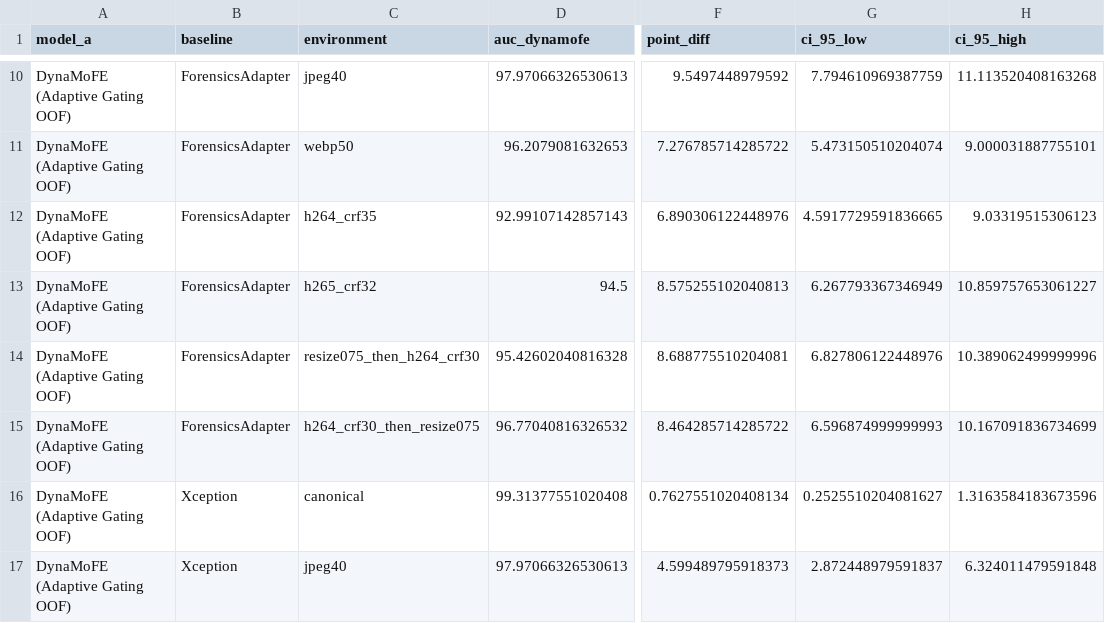
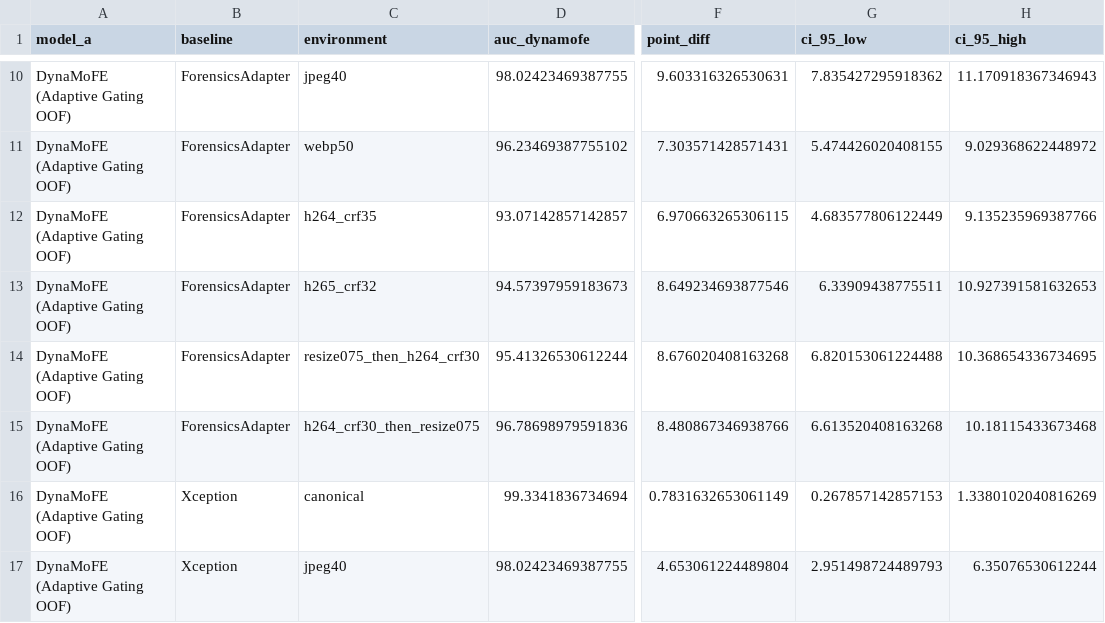
Before and after one commit to NarenTheNumpkin/DynaMoFE, a CSV file: outputs/dynamofe_paired_bootstraps.csv, drawn as a sheet; only a part is shown, gaps mark what is left out; the diff covers the shown part only; the diff names each change by its address in the sheet, - before the commit and + after, or states it on an @@ line.

```diff
--- a/outputs/dynamofe_paired_bootstraps.csv
+++ b/outputs/dynamofe_paired_bootstraps.csv
-D10 (auc_dynamofe): 97.97066326530613
+D10 (auc_dynamofe): 98.02423469387755
-F10 (point_diff): 9.5497448979592
+F10 (point_diff): 9.603316326530631
-G10 (ci_95_low): 7.794610969387759
+G10 (ci_95_low): 7.835427295918362
-H10 (ci_95_high): 11.113520408163268
+H10 (ci_95_high): 11.170918367346943
-D11 (auc_dynamofe): 96.2079081632653
+D11 (auc_dynamofe): 96.23469387755102
-F11 (point_diff): 7.276785714285722
+F11 (point_diff): 7.303571428571431
-G11 (ci_95_low): 5.473150510204074
+G11 (ci_95_low): 5.474426020408155
-H11 (ci_95_high): 9.000031887755101
+H11 (ci_95_high): 9.029368622448972
-D12 (auc_dynamofe): 92.99107142857143
+D12 (auc_dynamofe): 93.07142857142857
-F12 (point_diff): 6.890306122448976
+F12 (point_diff): 6.970663265306115
-G12 (ci_95_low): 4.5917729591836665
+G12 (ci_95_low): 4.683577806122449
-H12 (ci_95_high): 9.03319515306123
+H12 (ci_95_high): 9.135235969387766
-D13 (auc_dynamofe): 94.5
+D13 (auc_dynamofe): 94.57397959183673
-F13 (point_diff): 8.575255102040813
+F13 (point_diff): 8.649234693877546
-G13 (ci_95_low): 6.267793367346949
+G13 (ci_95_low): 6.33909438775511
-H13 (ci_95_high): 10.859757653061227
+H13 (ci_95_high): 10.927391581632653
-D14 (auc_dynamofe): 95.42602040816328
+D14 (auc_dynamofe): 95.41326530612244
-F14 (point_diff): 8.688775510204081
+F14 (point_diff): 8.676020408163268
-G14 (ci_95_low): 6.827806122448976
+G14 (ci_95_low): 6.820153061224488
-H14 (ci_95_high): 10.389062499999996
+H14 (ci_95_high): 10.368654336734695
-D15 (auc_dynamofe): 96.77040816326532
+D15 (auc_dynamofe): 96.78698979591836
-F15 (point_diff): 8.464285714285722
+F15 (point_diff): 8.480867346938766
-G15 (ci_95_low): 6.596874999999993
+G15 (ci_95_low): 6.613520408163268
-H15 (ci_95_high): 10.167091836734699
+H15 (ci_95_high): 10.18115433673468
-D16 (auc_dynamofe): 99.31377551020408
+D16 (auc_dynamofe): 99.3341836734694
-F16 (point_diff): 0.7627551020408134
+F16 (point_diff): 0.7831632653061149
-G16 (ci_95_low): 0.2525510204081627
+G16 (ci_95_low): 0.267857142857153
-H16 (ci_95_high): 1.3163584183673596
+H16 (ci_95_high): 1.3380102040816269
-D17 (auc_dynamofe): 97.97066326530613
+D17 (auc_dynamofe): 98.02423469387755
-F17 (point_diff): 4.599489795918373
+F17 (point_diff): 4.653061224489804
-G17 (ci_95_low): 2.872448979591837
+G17 (ci_95_low): 2.951498724489793
-H17 (ci_95_high): 6.324011479591848
+H17 (ci_95_high): 6.35076530612244
```
Also changed, not shown: 164 edited cells elsewhere in this file, outputs/dynamofe_benchmark_metrics.csv, outputs/dynamofe_main_comparison_auc.csv, 21 other files.
